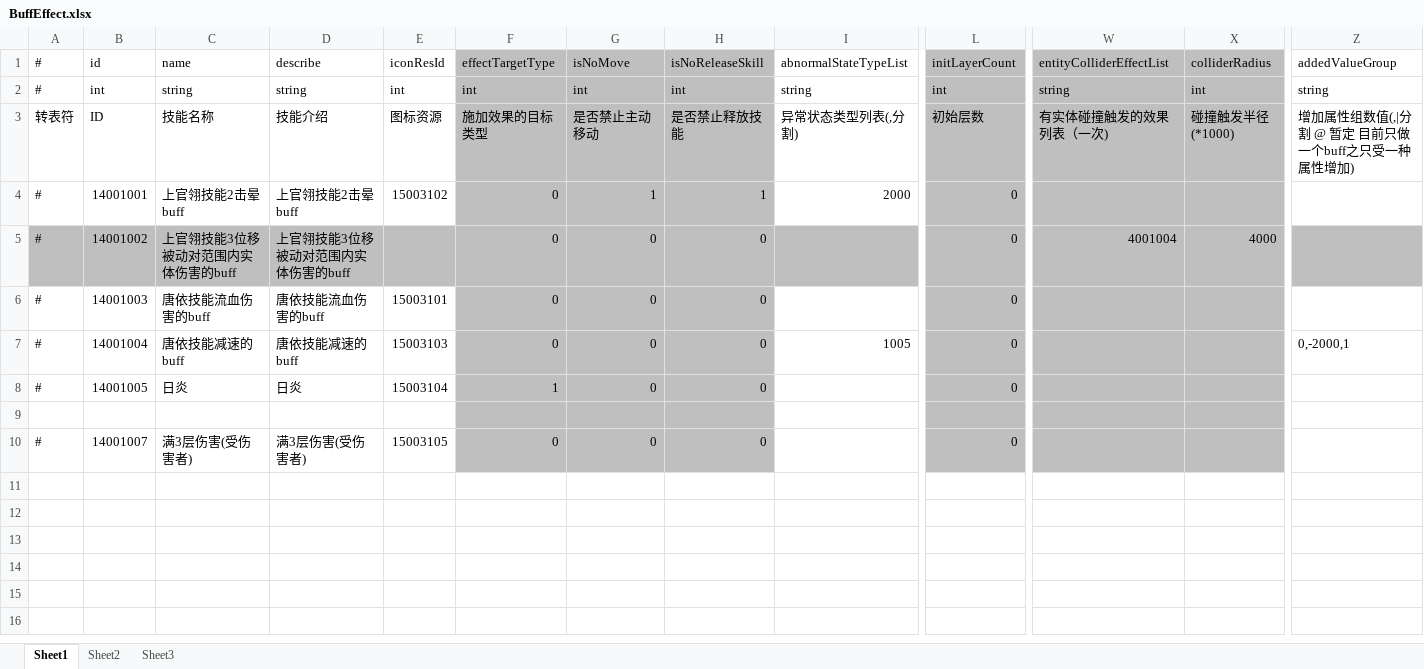
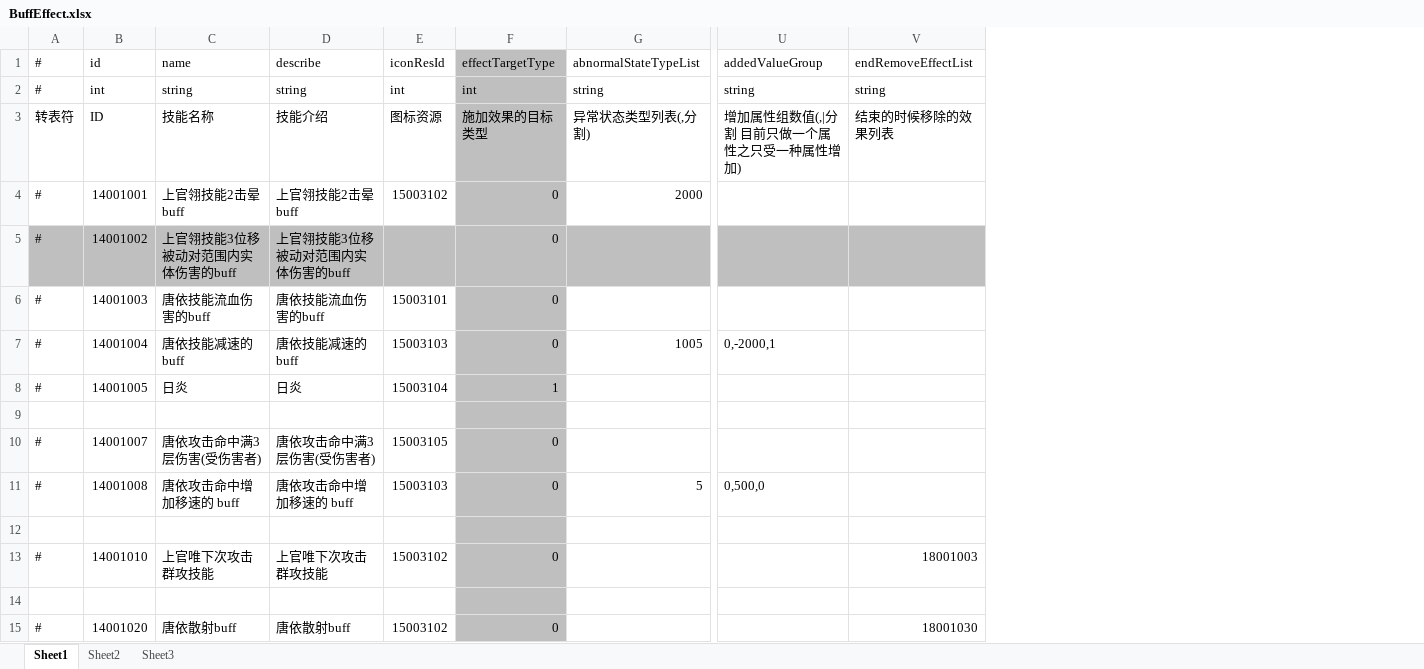
Before and after one commit to thanklzhang/001_GameFramework_Config, an Excel workbook: data_table/BuffEffect.xlsx, sheet Sheet1, drawn as a sheet; only a part is shown, gaps mark what is left out; values as stored, in another font and other column widths than the file's, no borders; removed rows and columns are numbered as before the commit, all else as after; rows hold the shown columns only; the diff names each change by its address in the sheet, - before the commit and + after, or states it on an @@ line.

```diff
--- a/data_table/BuffEffect.xlsx (sheet Sheet1)
+++ b/data_table/BuffEffect.xlsx (sheet Sheet1)
-column G (isNoMove), rows 2-10: int | 是否禁止主动移动 | 1 | 0 | 0 | 0 | 0 |  | 0
-column H (isNoReleaseSkill), rows 2-10: int | 是否禁止释放技能 | 1 | 0 | 0 | 0 | 0 |  | 0
-column L (initLayerCount), rows 2-10: int | 初始层数 | 0 | 0 | 0 | 0 | 0 |  | 0
-column W (entityColliderEffectList), rows 2-5: string | 有实体碰撞触发的效果列表（一次) |  | 4001004
-column X (colliderRadius), rows 2-5: int | 碰撞触发半径(*1000) |  | 4000
+column V (endRemoveEffectList), rows 2-3: string | 结束的时候移除的效果列表
-U3 (addedValueGroup): 增加属性组数值(,|分割 @ 暂定 目前只做一个buff之只受一种属性增加)
+U3 (addedValueGroup): 增加属性组数值(,|分割 目前只做一个属性之只受一种属性增加)
-C10 (name): 满3层伤害(受伤害者)
+C10 (name): 唐依攻击命中满3层伤害(受伤害者)
-D10 (describe): 满3层伤害(受伤害者)
+D10 (describe): 唐依攻击命中满3层伤害(受伤害者)
+row 11: # | 14001008 | 唐依攻击命中增加移速的 buff | 唐依攻击命中增加移速的 buff | 15003103 | 0 | 5 | 0,500,0
+row 12: (empty)
+row 13: # | 14001010 | 上官唯下次攻击群攻技能 | 上官唯下次攻击群攻技能 | 15003102 | 0 |  |  | 18001003
+row 14: (empty)
+row 15: # | 14001020 | 唐依散射buff | 唐依散射buff | 15003102 | 0 |  |  | 18001030
```
Also changed, not shown: data_table/CalculateEffect.xlsx, data_table/EntityInfo.xlsx, 22 other files.
